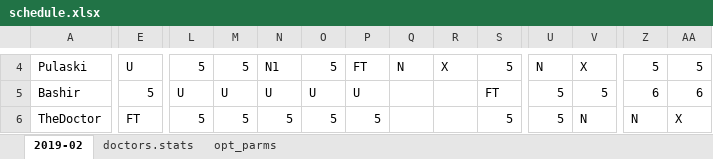
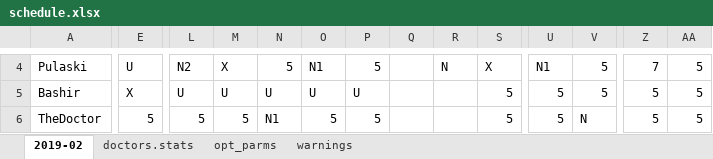
Before and after one commit to andbgr/doctor_scheduling, an Excel workbook: example/schedule.xlsx, sheet 2019-02, drawn as a sheet; only a part is shown, gaps mark what is left out; values as stored, in another font and other column widths than the file's, no cell formats; the diff covers the shown part only; the diff names each change by its address in the sheet, - before the commit and + after, or states it on an @@ line.

```diff
--- a/example/schedule.xlsx (sheet 2019-02)
+++ b/example/schedule.xlsx (sheet 2019-02)
+sheet tab: warnings
-L4: 5
+L4: N2
-M4: 5
+M4: X
-N4: N1
+N4: 5
-O4: 5
+O4: N1
-P4: FT
+P4: 5
-Q4: N
+Q4: (empty)
-R4: X
+R4: N
-S4: 5
+S4: X
-U4: N
+U4: N1
-V4: X
+V4: 5
-Z4: 5
+Z4: 7
-E5: 5
+E5: X
-S5: FT
+S5: 5
-Z5: 6
+Z5: 5
-AA5: 6
+AA5: 5
-E6: FT
+E6: 5
-N6: 5
+N6: N1
-Z6: N
+Z6: 5
-AA6: X
+AA6: 5
```
Also changed, not shown: 1 added row, 1 removed row and 118 edited cells elsewhere in this sheet, sheet doctors.stats, sheet opt_parms, cell formats, 7 other files.
